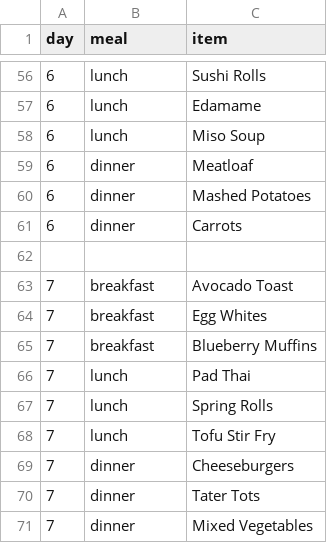
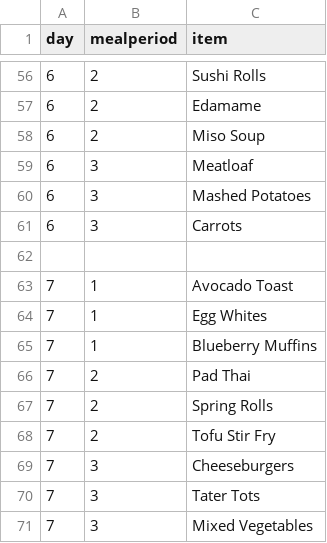
Before and after one commit to drewgoldman117/Improved-5C-Menu, a CSV file: data/menu.csv, drawn as a sheet; only a part is shown, gaps mark what is left out; the diff covers the shown part only.

```diff
--- a/data/menu.csv
+++ b/data/menu.csv
@@ -1 +1 @@
-day,meal,item
+day,mealperiod,item
@@ -56,16 +56,16 @@ day,meal,item
-6,lunch,Sushi Rolls
-6,lunch,Edamame
-6,lunch,Miso Soup
-6,dinner,Meatloaf
-6,dinner,Mashed Potatoes
-6,dinner,Carrots
+6,2,Sushi Rolls
+6,2,Edamame
+6,2,Miso Soup
+6,3,Meatloaf
+6,3,Mashed Potatoes
+6,3,Carrots
 
-7,breakfast,Avocado Toast
-7,breakfast,Egg Whites
-7,breakfast,Blueberry Muffins
-7,lunch,Pad Thai
-7,lunch,Spring Rolls
-7,lunch,Tofu Stir Fry
-7,dinner,Cheeseburgers
-7,dinner,Tater Tots
-7,dinner,Mixed Vegetables
+7,1,Avocado Toast
+7,1,Egg Whites
+7,1,Blueberry Muffins
+7,2,Pad Thai
+7,2,Spring Rolls
+7,2,Tofu Stir Fry
+7,3,Cheeseburgers
+7,3,Tater Tots
+7,3,Mixed Vegetables
```
Also changed, not shown: 1 added row, 1 removed row and 48 edited cells elsewhere in this file, 7 other files.
